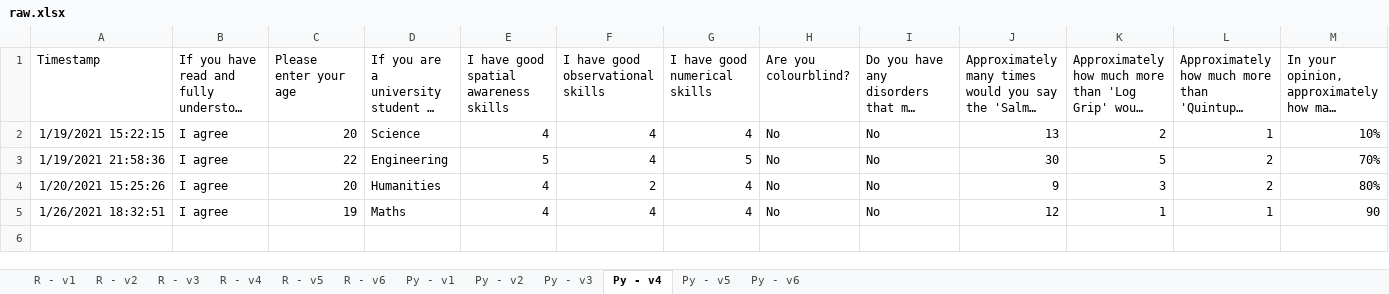
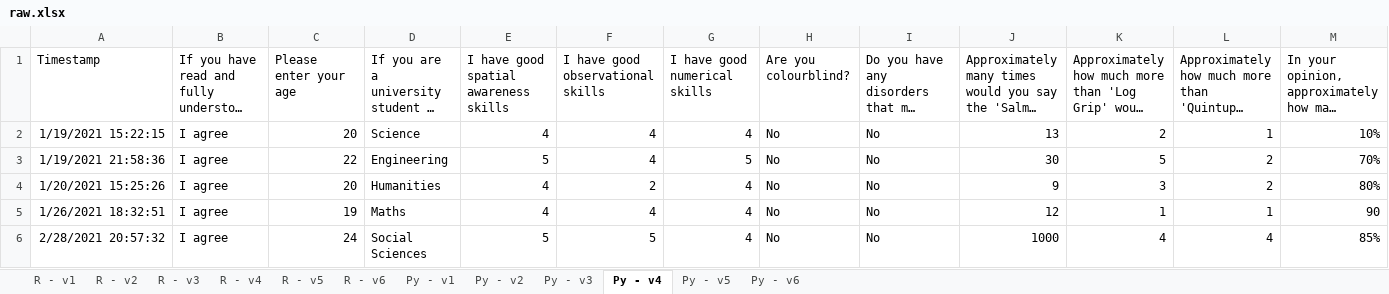
Before and after one commit to KatieMurphy98/Year-4-Project, an Excel workbook: survey responses/raw.xlsx, sheet Py - v4, drawn as a sheet; only a part is shown; long unchanged cells end in …; values as stored, in another font and other column widths than the file's, no borders; charts and pictures not drawn; rows hold the shown columns only; the diff names each change by its address in the sheet, - before the commit and + after, or states it on an @@ line.

Commit message:
New response

```diff
--- a/survey responses/raw.xlsx (sheet Py - v4)
+++ b/survey responses/raw.xlsx (sheet Py - v4)
+row 6: 2/28/2021 20:57:32 | I agree | 24 | Social Sciences | 5 | 5 | 4 | No | No | 1000 | 4 | 4 | 85%
```
Also changed, not shown: survey responses/num_reponses.xlsx.
